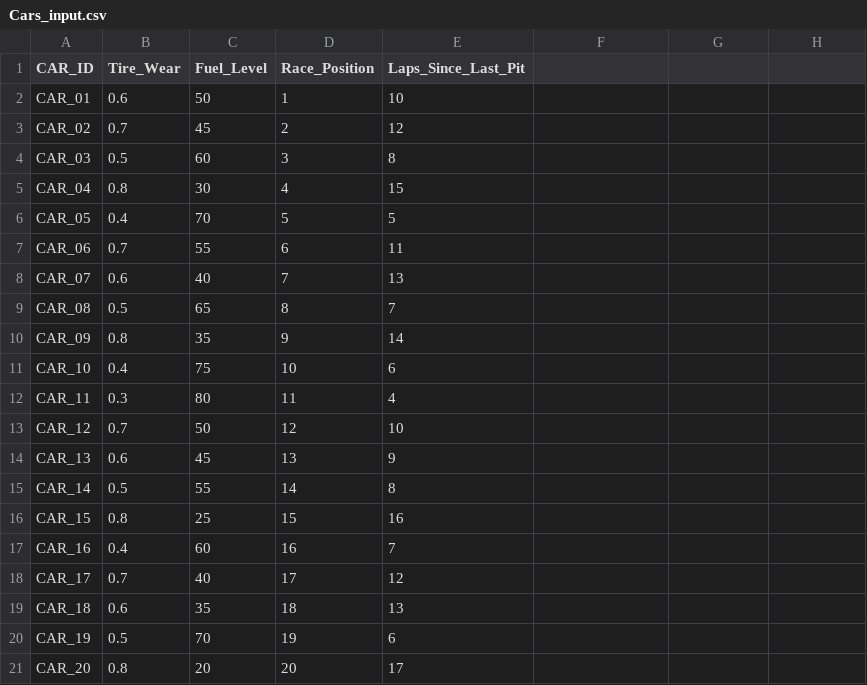
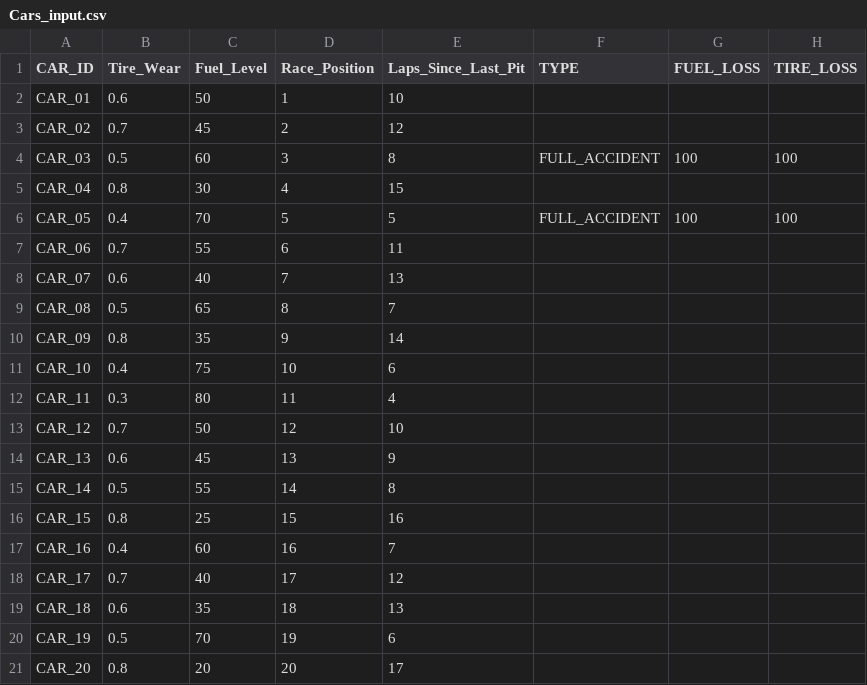
Before and after one commit to TomasSilvaGomes/AED_ex1, a CSV file: Trabalho_pratico/Cars_input.csv, drawn as a sheet.

```diff
--- a/Trabalho_pratico/Cars_input.csv
+++ b/Trabalho_pratico/Cars_input.csv
@@ -1,7 +1,7 @@
-CAR_ID,Tire_Wear,Fuel_Level,Race_Position,Laps_Since_Last_Pit
+CAR_ID,Tire_Wear,Fuel_Level,Race_Position,Laps_Since_Last_Pit,TYPE, FUEL_LOSS, TIRE_LOSS
 CAR_01, 0.6, 50, 1, 10
 CAR_02, 0.7, 45, 2, 12
-CAR_03, 0.5, 60, 3, 8
+CAR_03, 0.5, 60, 3, 8,FULL_ACCIDENT, 100, 100
 CAR_04, 0.8, 30, 4, 15
-CAR_05, 0.4, 70, 5, 5
+CAR_05, 0.4, 70, 5, 5,FULL_ACCIDENT, 100, 100
 CAR_06, 0.7, 55, 6, 11
```
Also changed, not shown: 1 other file.
